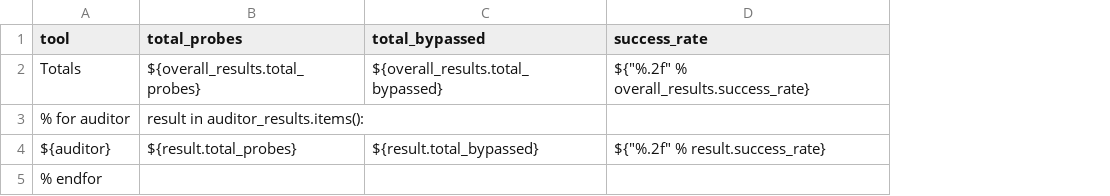
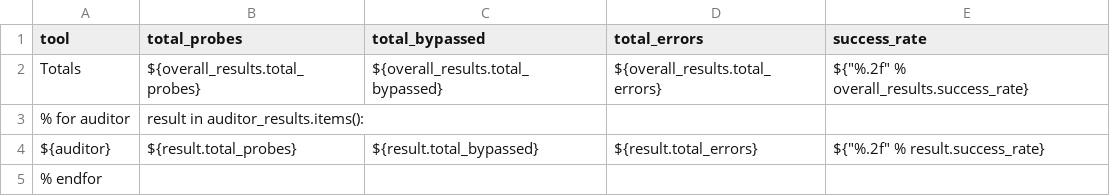
Before and after one commit to tekdatum/pen-tester-cli, a CSV file: src/pentester/reporting/generators/mako/summary.csv, drawn as a sheet; the diff names each change by its address in the sheet, - before the commit and + after, or states it on an @@ line.

```diff
--- a/src/pentester/reporting/generators/mako/summary.csv
+++ b/src/pentester/reporting/generators/mako/summary.csv
+column D (total_errors), rows 2-4: ${overall_results.total_errors} |  | ${result.total_errors}
```
Also changed, not shown: 8 other files.
